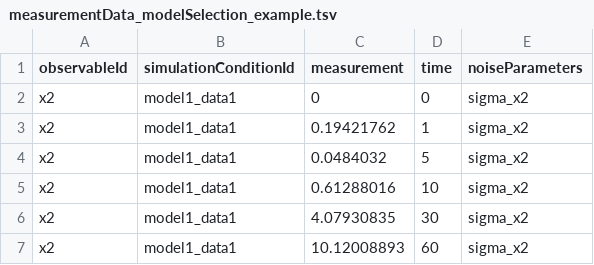
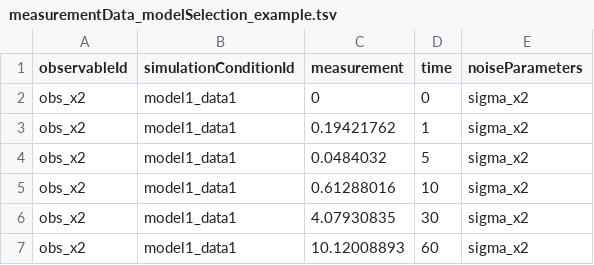
Before and after one commit to ICB-DCM/pyPESTO, a TSV file: doc/example/model_selection/measurementData_modelSelection_example.tsv, drawn as a sheet.

Commit message:
removed assignment rule sigma_x2 from sbml, renamed observableId

```diff
--- a/doc/example/model_selection/measurementData_modelSelection_example.tsv
+++ b/doc/example/model_selection/measurementData_modelSelection_example.tsv
@@ -1,7 +1,7 @@
 observableId	simulationConditionId	measurement	time	noiseParameters
-x2	model1_data1	0	0	sigma_x2
-x2	model1_data1	0.19421762	1	sigma_x2
-x2	model1_data1	0.0484032	5	sigma_x2
-x2	model1_data1	0.61288016	10	sigma_x2
-x2	model1_data1	4.07930835	30	sigma_x2
-x2	model1_data1	10.12008893	60	sigma_x2
+obs_x2	model1_data1	0	0	sigma_x2
+obs_x2	model1_data1	0.19421762	1	sigma_x2
+obs_x2	model1_data1	0.0484032	5	sigma_x2
+obs_x2	model1_data1	0.61288016	10	sigma_x2
+obs_x2	model1_data1	4.07930835	30	sigma_x2
+obs_x2	model1_data1	10.12008893	60	sigma_x2
```
Also changed, not shown: 2 other files.
